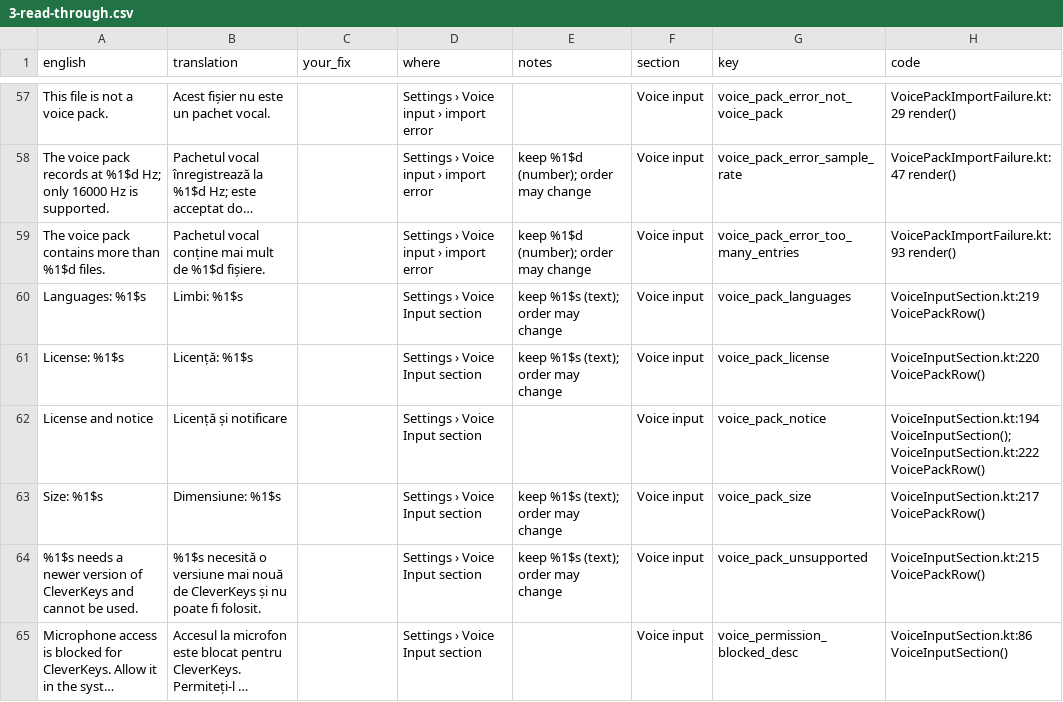
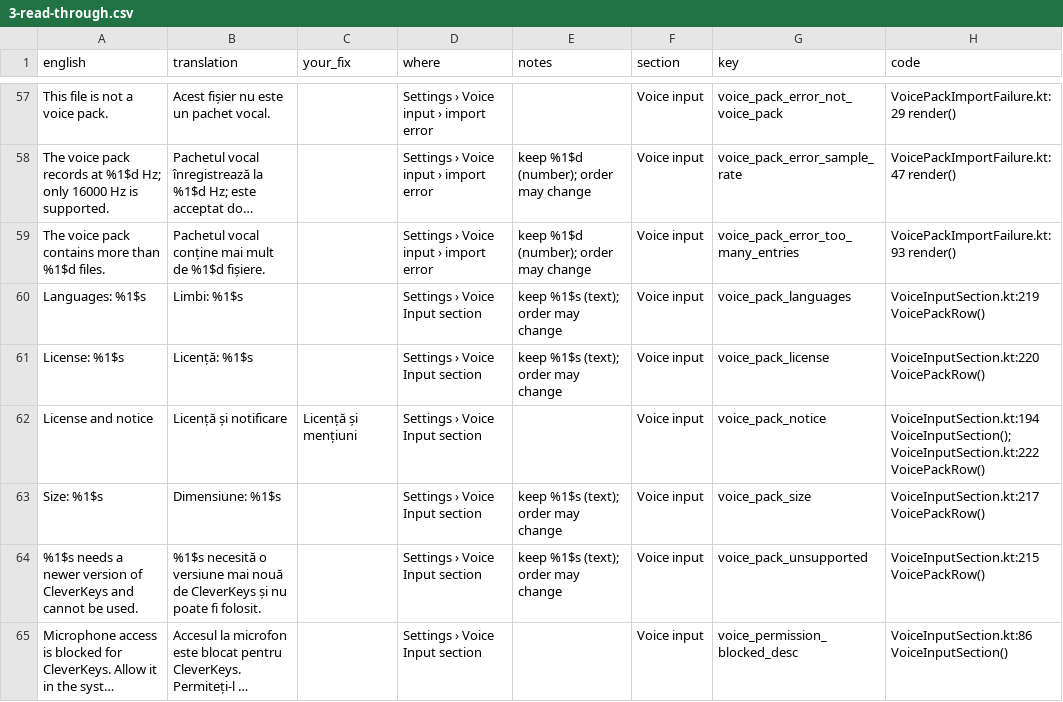
Before and after one commit to tribixbite/CleverKeys, a CSV file: docs/i18n/review/2026-11/ro/3-read-through.csv, drawn as a sheet; only a part is shown, gaps mark what is left out; long unchanged cells end in …; the diff covers the shown part only.

```diff
--- a/docs/i18n/review/2026-11/ro/3-read-through.csv
+++ b/docs/i18n/review/2026-11/ro/3-read-through.csv
@@ -61,3 +61,3 @@ Languages: %1$s,Limbi: %1$s,,Settings › Voice Input section,keep %1$s (text);
 License: %1$s,Licență: %1$s,,Settings › Voice Input section,keep %1$s (text); order may change,Voice input,voice_pack_license,VoiceInputSection.kt:220 VoicePackRow()
-License and notice,Licență și notificare,,Settings › Voice Input section,,Voice input,voice_pack_notice,VoiceInputSection.kt:194 VoiceInputSection(); VoiceInputSection.kt:222 VoicePackRow()
+License and notice,Licență și notificare,Licență și mențiuni,Settings › Voice Input section,,Voice input,voice_pack_notice,VoiceInputSection.kt:194 VoiceInputSection(); VoiceInputSection.kt:222 VoicePackRow()
 Size: %1$s,Dimensiune: %1$s,,Settings › Voice Input section,keep %1$s (text); order may change,Voice input,voice_pack_size,VoiceInputSection.kt:217 VoicePackRow()
```
Also changed, not shown: 17 edited cells elsewhere in this file, docs/i18n/review/2026-11/in/2-check.csv, docs/i18n/review/2026-11/in/3-read-through.csv, 7 other files.
